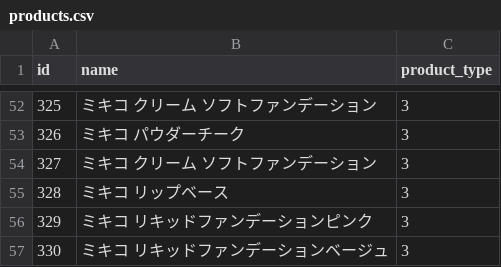
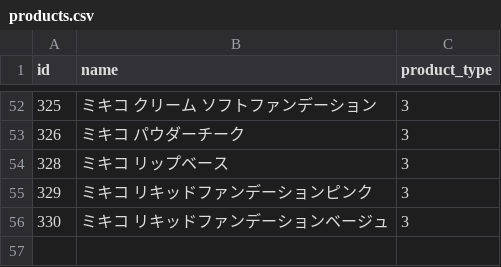
Before and after one commit to skarubos/itemadmin, a CSV file: database/seeders/products.csv, drawn as a sheet; only a part is shown, gaps mark what is left out.

Commit message:
Tradingsテーブルにstatusカラムを追加、自動取引登録後の確認機能の実装、シーダーファイルの修正（productの重複解消とそれに伴うdepo_realtimeの変更、usersのsub_numberを一部変更して級の情報を記述）

```diff
--- a/database/seeders/products.csv
+++ b/database/seeders/products.csv
@@ -53,3 +53,2 @@ id,name,product_type
 326,ミキコ　パウダーチーク,3
-327,ミキコ　クリーム　ソフトファンデーション,3
 328,ミキコ　リップベース,3
```
Also changed, not shown: database/seeders/depo_realtime.csv, database/seeders/users.csv, 16 other files.
